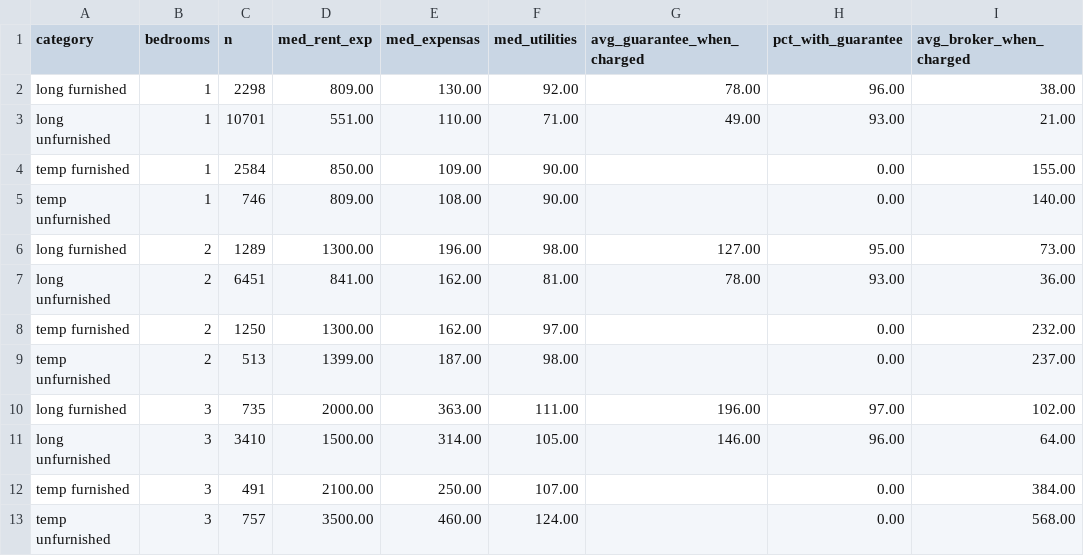
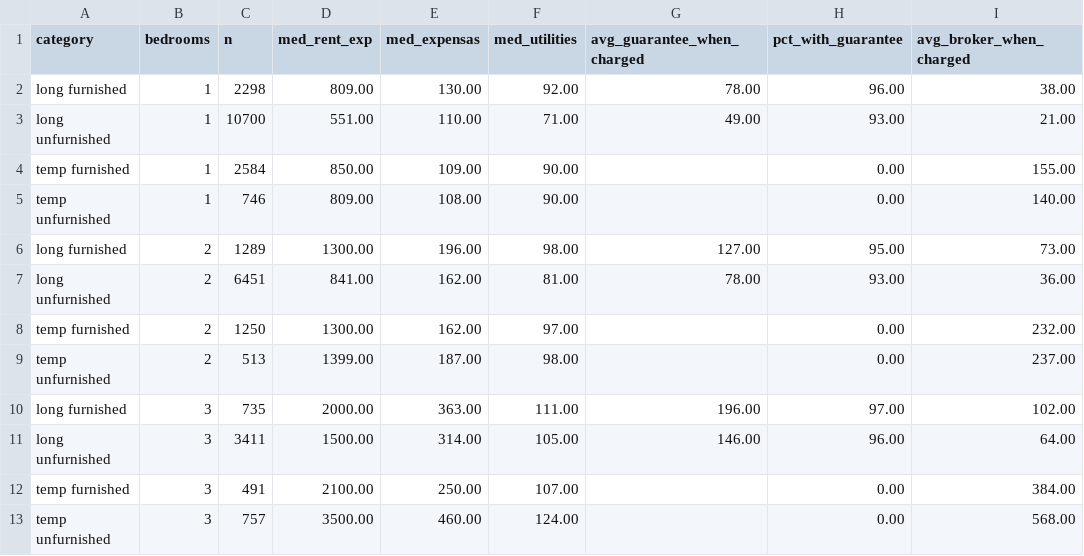
Before and after one commit to unitrank/buenos-aires-rental-market, a CSV file: data/latest/cost-breakdown.csv, drawn as a sheet; only a part is shown; the diff names each change by its address in the sheet, - before the commit and + after, or states it on an @@ line.

```diff
--- a/data/latest/cost-breakdown.csv
+++ b/data/latest/cost-breakdown.csv
-C3 (n): 10701
+C3 (n): 10700
-C11 (n): 3410
+C11 (n): 3411
```
Also changed, not shown: data/history/uaci-2026-10.csv, data/latest/by-barrio.csv, 7 other files.
